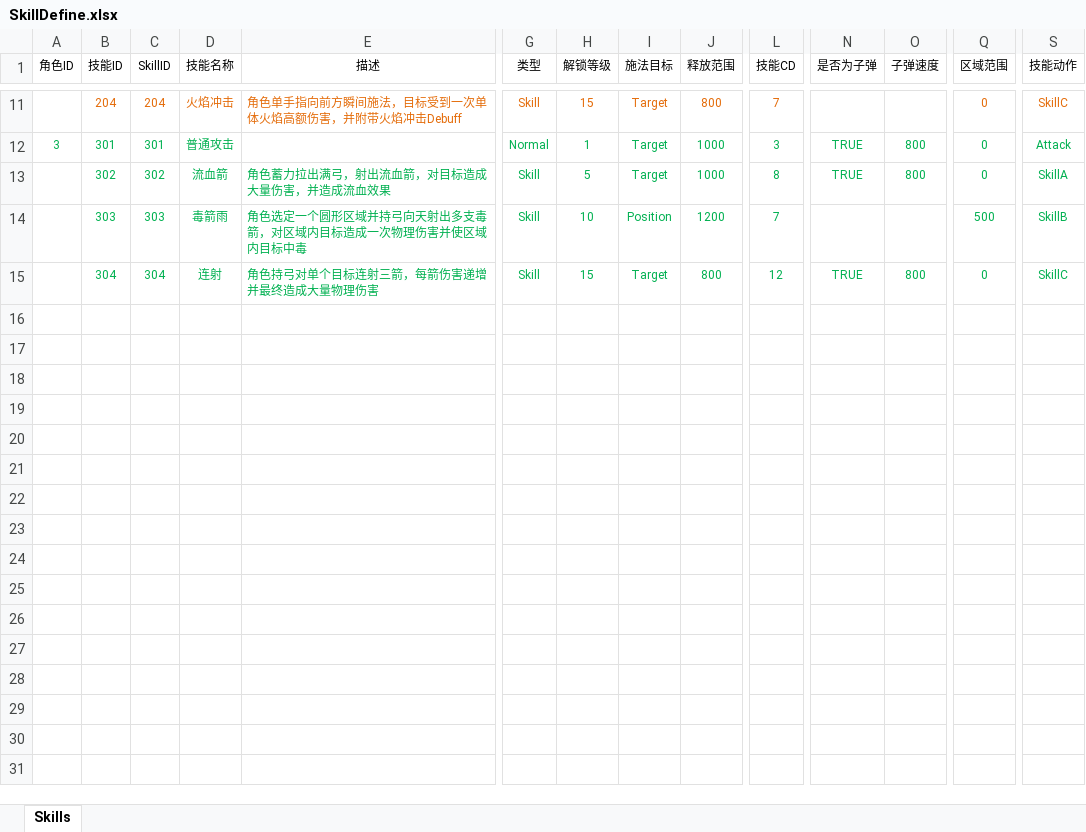
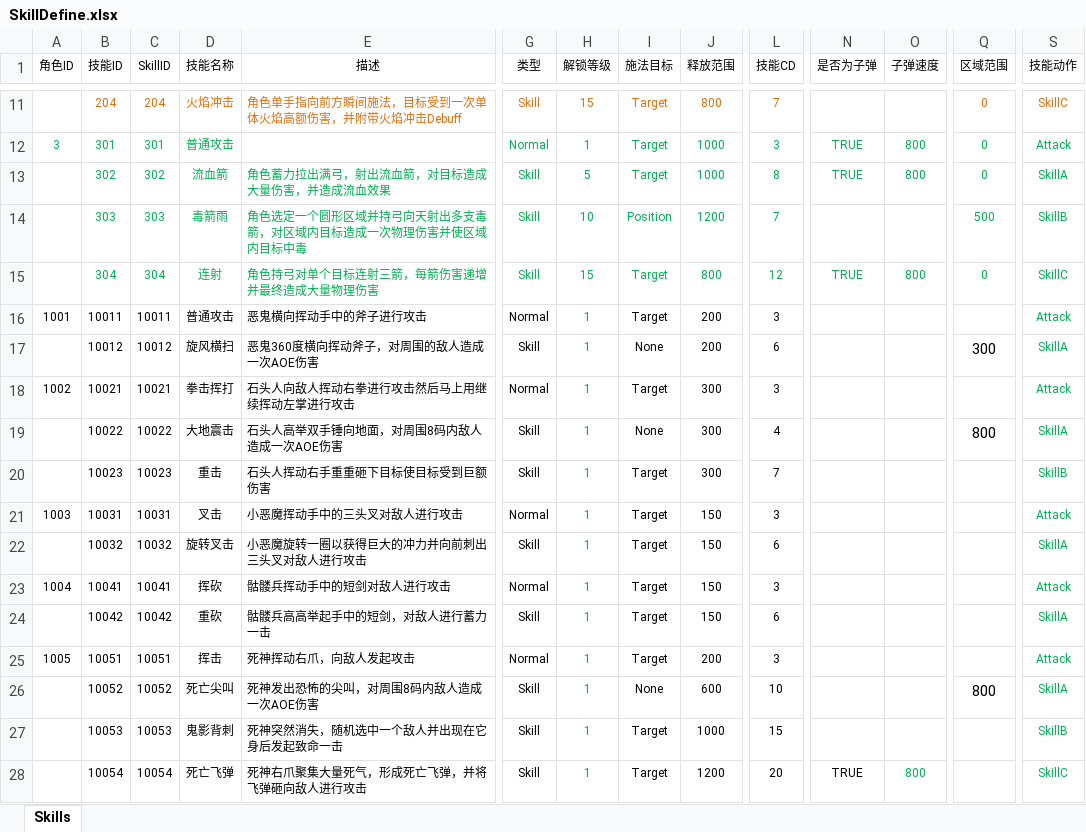
Before and after one commit to 2431903722/MMORPG, an Excel workbook: mmorpg/Src/Data/Tables/SkillDefine.xlsx, sheet Skills, drawn as a sheet; only a part is shown, gaps mark what is left out; values as stored, in another font and other column widths than the file's, no borders; table styles not drawn; rows hold the shown columns only; the diff names each change by its address in the sheet, - before the commit and + after, or states it on an @@ line.

```diff
--- a/mmorpg/Src/Data/Tables/SkillDefine.xlsx (sheet Skills)
+++ b/mmorpg/Src/Data/Tables/SkillDefine.xlsx (sheet Skills)
+row 16: 1001 | 10011 | 10011 | 普通攻击 | 恶鬼横向挥动手中的斧子进行攻击 | Normal | 1 | Target | 200 | 3 |  |  |  | Attack
+row 17:  | 10012 | 10012 | 旋风横扫 | 恶鬼360度横向挥动斧子，对周围的敌人造成一次AOE伤害 | Skill | 1 | None | 200 | 6 |  |  | 300 | SkillA
+row 18: 1002 | 10021 | 10021 | 拳击挥打 | 石头人向敌人挥动右拳进行攻击然后马上用继续挥动左掌进行攻击 | Normal | 1 | Target | 300 | 3 |  |  |  | Attack
+row 19:  | 10022 | 10022 | 大地震击 | 石头人高举双手锤向地面，对周围8码内敌人造成一次AOE伤害 | Skill | 1 | None | 300 | 4 |  |  | 800 | SkillA
+row 20:  | 10023 | 10023 | 重击 | 石头人挥动右手重重砸下目标使目标受到巨额伤害 | Skill | 1 | Target | 300 | 7 |  |  |  | SkillB
+row 21: 1003 | 10031 | 10031 | 叉击 | 小恶魔挥动手中的三头叉对敌人进行攻击 | Normal | 1 | Target | 150 | 3 |  |  |  | Attack
+row 22:  | 10032 | 10032 | 旋转叉击 | 小恶魔旋转一圈以获得巨大的冲力并向前刺出三头叉对敌人进行攻击 | Skill | 1 | Target | 150 | 6 |  |  |  | SkillA
+row 23: 1004 | 10041 | 10041 | 挥砍 | 骷髅兵挥动手中的短剑对敌人进行攻击 | Normal | 1 | Target | 150 | 3 |  |  |  | Attack
+row 24:  | 10042 | 10042 | 重砍 | 骷髅兵高高举起手中的短剑，对敌人进行蓄力一击 | Skill | 1 | Target | 150 | 6 |  |  |  | SkillA
+row 25: 1005 | 10051 | 10051 | 挥击 | 死神挥动右爪，向敌人发起攻击 | Normal | 1 | Target | 200 | 3 |  |  |  | Attack
+row 26:  | 10052 | 10052 | 死亡尖叫 | 死神发出恐怖的尖叫，对周围8码内敌人造成一次AOE伤害 | Skill | 1 | None | 600 | 10 |  |  | 800 | SkillA
+row 27:  | 10053 | 10053 | 鬼影背刺 | 死神突然消失，随机选中一个敌人并出现在它身后发起致命一击 | Skill | 1 | Target | 1000 | 15 |  |  |  | SkillB
+row 28:  | 10054 | 10054 | 死亡飞弹 | 死神右爪聚集大量死气，形成死亡飞弹，并将飞弹砸向敌人进行攻击 | Skill | 1 | Target | 1200 | 20 | TRUE | 800 |  | SkillC
```
Also changed, not shown: mmorpg/Src/Data/Tables/CharacterDefine.xlsx, 55 other files.
